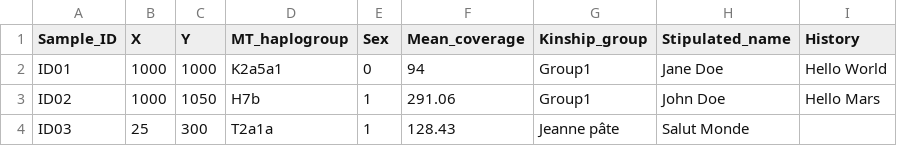
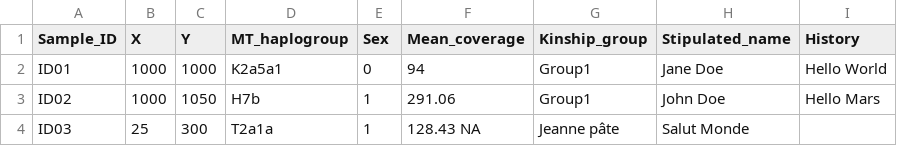
Before and after one commit to JustinPelletier/aDNA_cemetery_interractive_map, a TSV file: data/samples_test.tsv, drawn as a sheet.

Commit message:
Update samples_test.tsv

```diff
--- a/data/samples_test.tsv
+++ b/data/samples_test.tsv
@@ -3,2 +3,2 @@ ID01	1000	1000	K2a5a1	0	94	Group1	"Jane Doe"	"Hello World"
 ID02	1000	1050	H7b	1	291.06	Group1	"John Doe"	"Hello Mars"
-ID03	25	300	T2a1a	1	128.43	"Jeanne pâte"	"Salut Monde"
+ID03	25	300	T2a1a	1	128.43  NA	"Jeanne pâte"	"Salut Monde"
```
